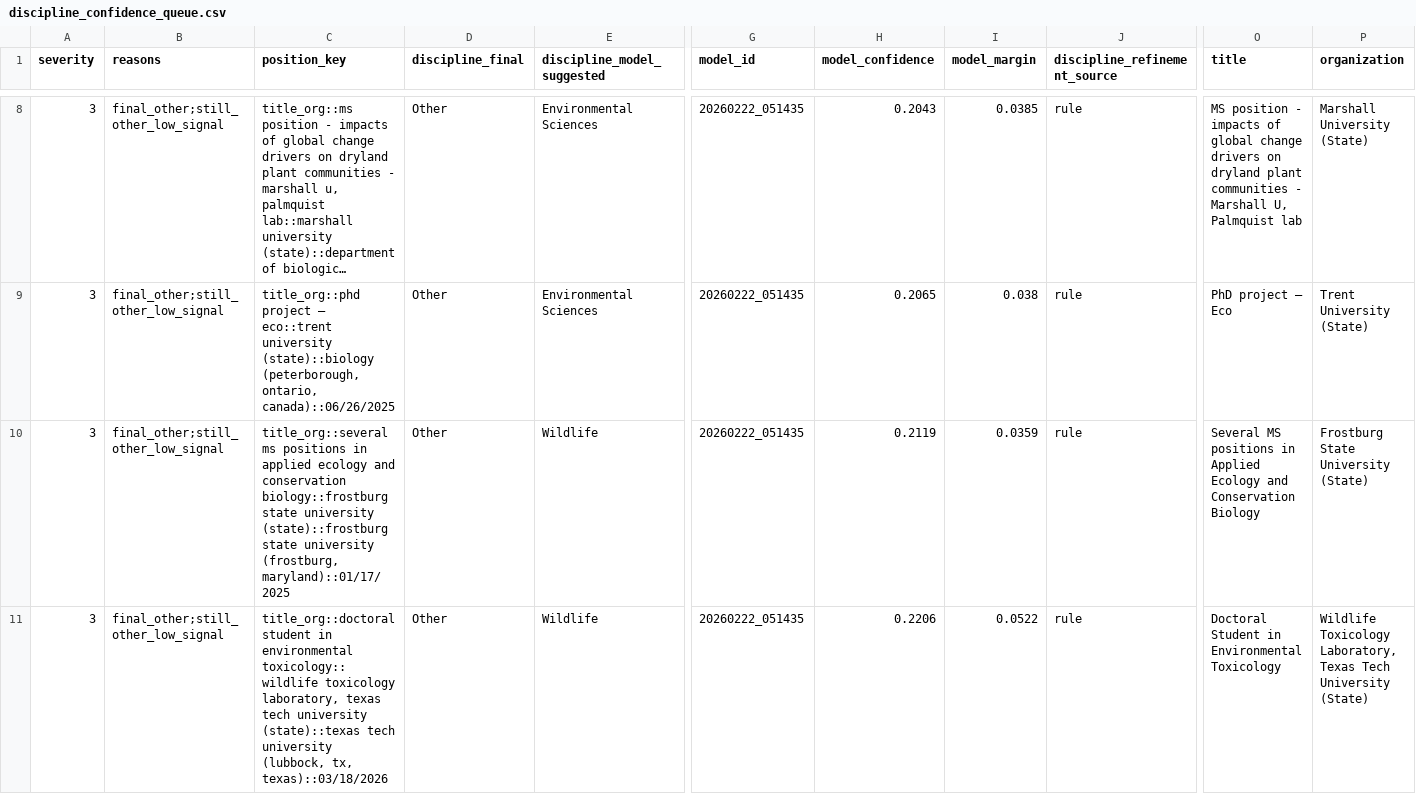
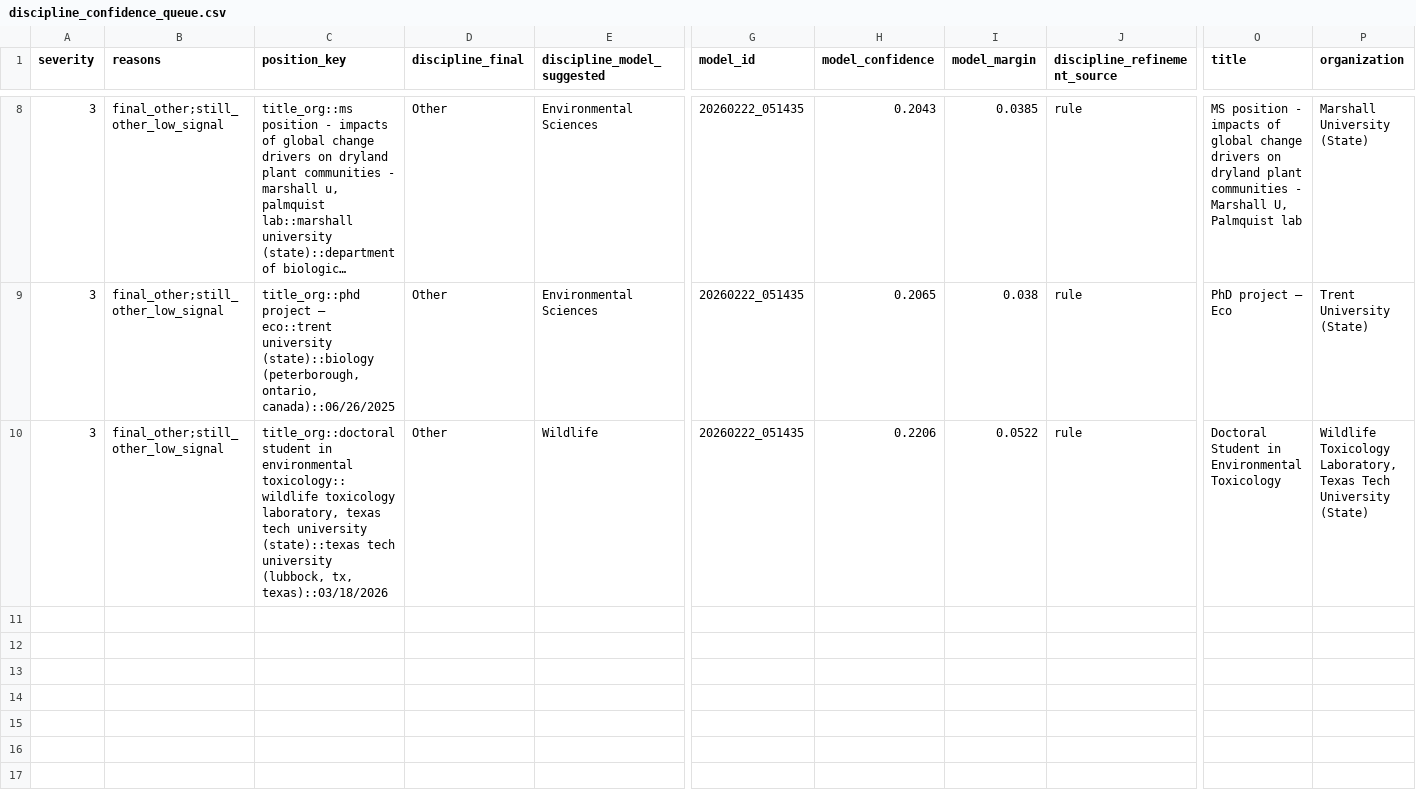
Before and after one commit to chrischizinski/wildlife-grad-dashboard, a CSV file: data/processed/discipline_confidence_queue.csv, drawn as a sheet; only a part is shown, gaps mark what is left out; long unchanged cells end in …; rows hold the shown columns only; the diff names each change by its address in the sheet, - before the commit and + after, or states it on an @@ line.

```diff
--- a/data/processed/discipline_confidence_queue.csv
+++ b/data/processed/discipline_confidence_queue.csv
-row 10: 3 | final_other;still_other_low_signal | title_org::several ms positions in applied ecology and conservation biology::frostburg state university (state)::frostburg state university (frostburg, maryland)::01/17/2025 | Other | Wildlife | 20260222_051435 | 0.2119 | 0.0359 | rule | Several MS positions in Applied Ecology and Conservation Biology | Frostburg State University (State)
```
Also changed, not shown: data/processed/verified_graduate_assistantships.csv, 19 other files.
